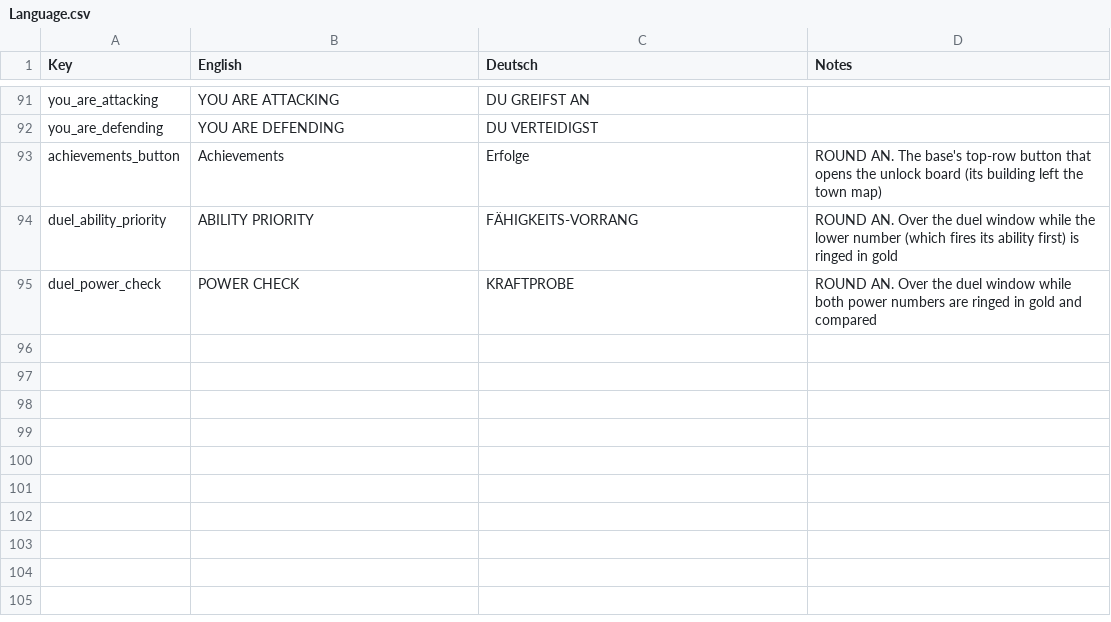
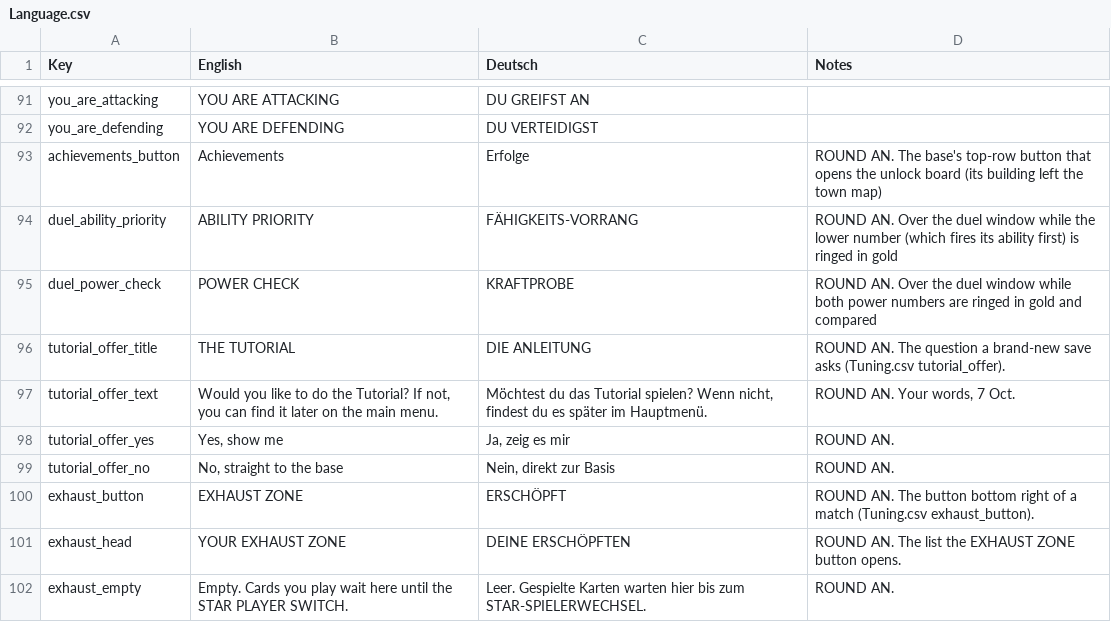
Before and after one commit to SchwartzAnthony/project_sb, a CSV file: data/Language.csv, drawn as a sheet; only a part is shown, gaps mark what is left out.

```diff
--- a/data/Language.csv
+++ b/data/Language.csv
@@ -95 +95,8 @@ duel_ability_priority,ABILITY PRIORITY,FÄHIGKEITS-VORRANG,"ROUND AN. Over the d
 duel_power_check,POWER CHECK,KRAFTPROBE,"ROUND AN. Over the duel window while both power numbers are ringed in gold and compared"
+tutorial_offer_title,THE TUTORIAL,DIE ANLEITUNG,ROUND AN. The question a brand-new save asks (Tuning.csv tutorial_offer).
+tutorial_offer_text,"Would you like to do the Tutorial? If not, you can find it later on the main menu.","Möchtest du das Tutorial spielen? Wenn nicht, findest du es später im Hauptmenü.","ROUND AN. Your words, 7 Oct."
+tutorial_offer_yes,"Yes, show me","Ja, zeig es mir",ROUND AN.
+tutorial_offer_no,"No, straight to the base","Nein, direkt zur Basis",ROUND AN.
+exhaust_button,EXHAUST ZONE,ERSCHÖPFT,ROUND AN. The button bottom right of a match (Tuning.csv exhaust_button).
+exhaust_head,YOUR EXHAUST ZONE,DEINE ERSCHÖPFTEN,ROUND AN. The list the EXHAUST ZONE button opens.
+exhaust_empty,"Empty. Cards you play wait here until the STAR PLAYER SWITCH.","Leer. Gespielte Karten warten hier bis zum STAR-SPIELERWECHSEL.",ROUND AN.
```
Also changed, not shown: data/Dialogue.csv, data/MatchTalk.csv, 27 other files.
